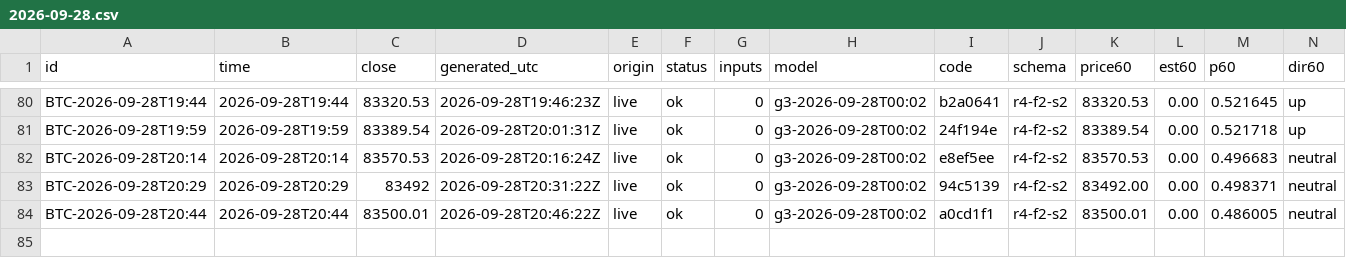
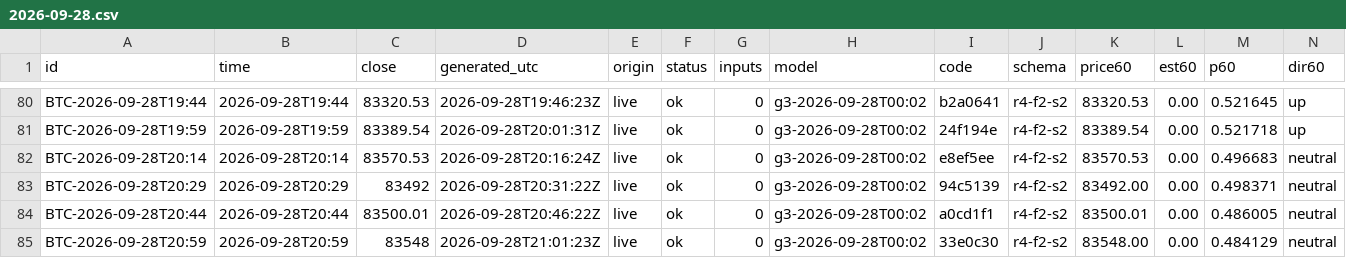
Before and after one commit to omidabduli/bitcoin-self-improving-prediction, a CSV file: data/predictions/2026-09-28.csv, drawn as a sheet; only a part is shown, gaps mark what is left out; rows hold the shown columns only; the diff names each change by its address in the sheet, - before the commit and + after, or states it on an @@ line.

```diff
--- a/data/predictions/2026-09-28.csv
+++ b/data/predictions/2026-09-28.csv
+row 85: BTC-2026-09-28T20:59 | 2026-09-28T20:59 | 83548 | 2026-09-28T21:01:23Z | live | ok | 0 | g3-2026-09-28T00:02 | 33e0c30 | r4-f2-s2 | 83548.00 | 0.00 | 0.484129 | neutral
```
Also changed, not shown: 3 other files.
